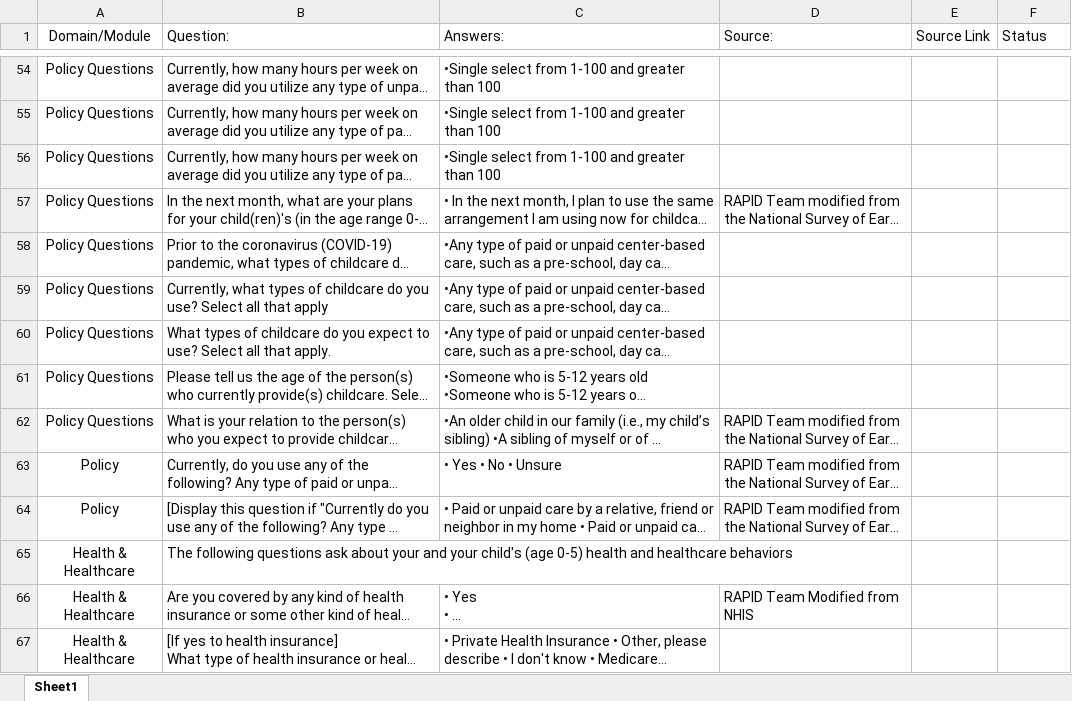
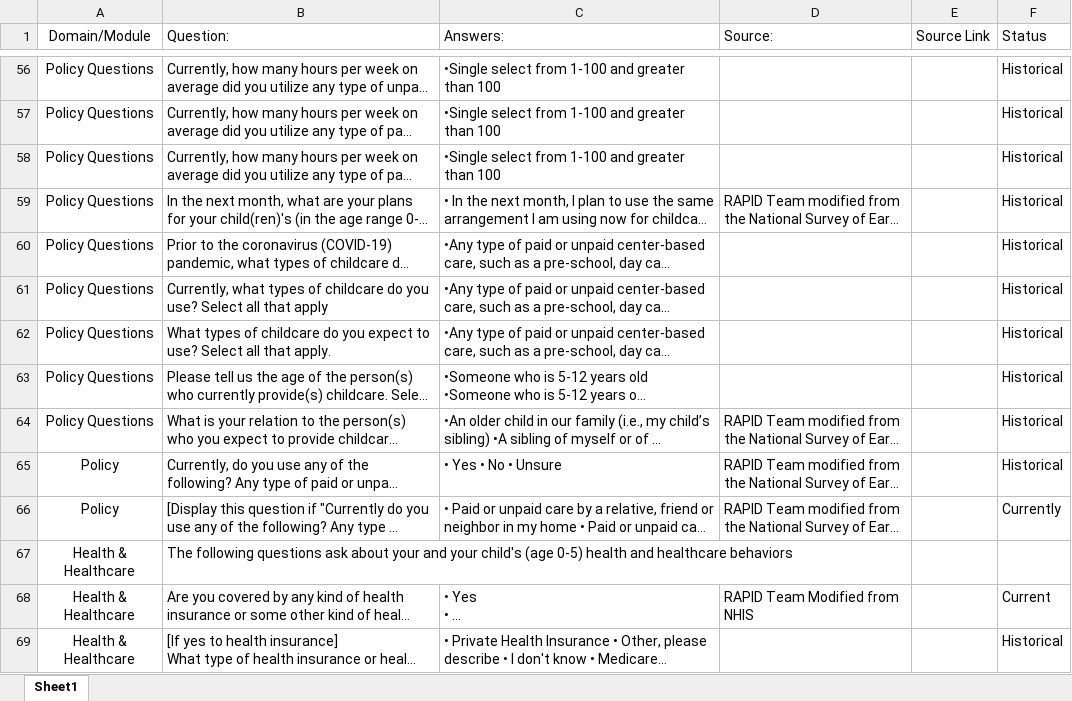
Before and after one commit to uorapid/RAPIDQB, an Excel workbook: Data/Historical2.xlsx, sheet Sheet1, drawn as a sheet; only a part is shown, gaps mark what is left out; long unchanged cells end in …; values as stored, in another font and other column widths than the file's, no borders; addresses are those after the commit; the diff covers the shown part only; the diff names each change by its address in the sheet, - before the commit and + after, or states it on an @@ line.

```diff
--- a/Data/Historical2.xlsx (sheet Sheet1)
+++ b/Data/Historical2.xlsx (sheet Sheet1)
-F56:F65 (Status): (empty)
+F56:F65 (Status): Historical
-F66 (Status): (empty)
+F66 (Status): Currently
-F68 (Status): (empty)
+F68 (Status): Current
-F69 (Status): (empty)
+F69 (Status): Historical
```
Also changed, not shown: other rows of this sheet, Data/FollowUpCore.xlsx, Data/SurveyTrackingCalendar.xlsx, 30 other files.
